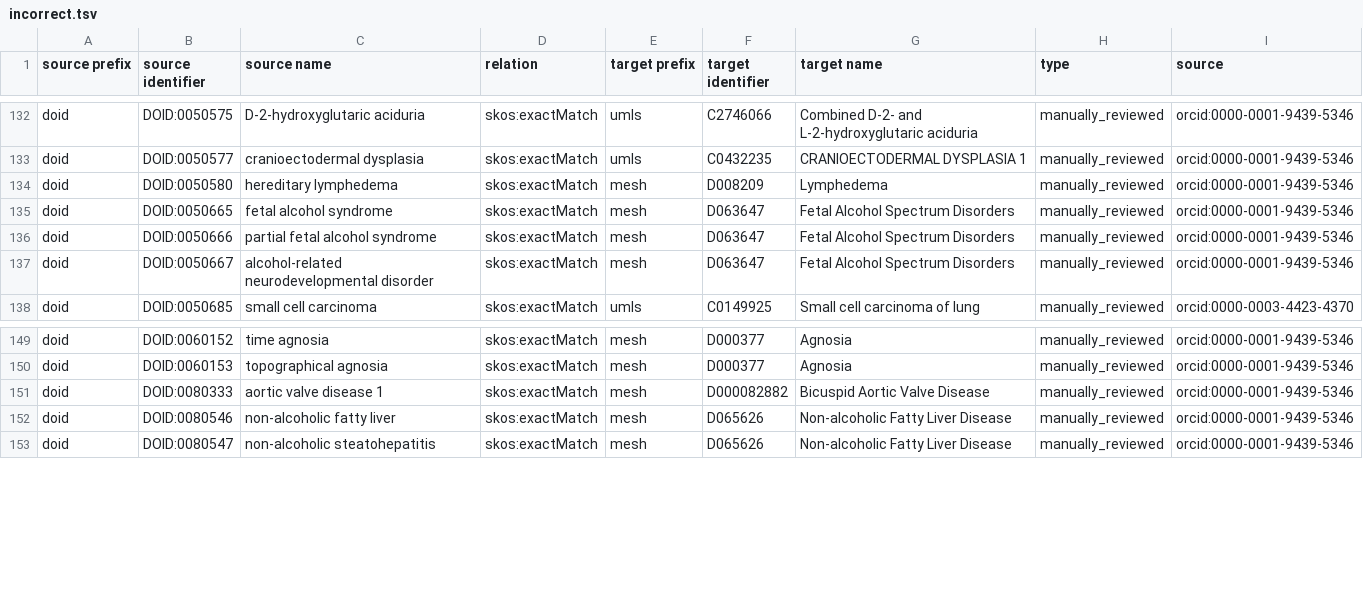
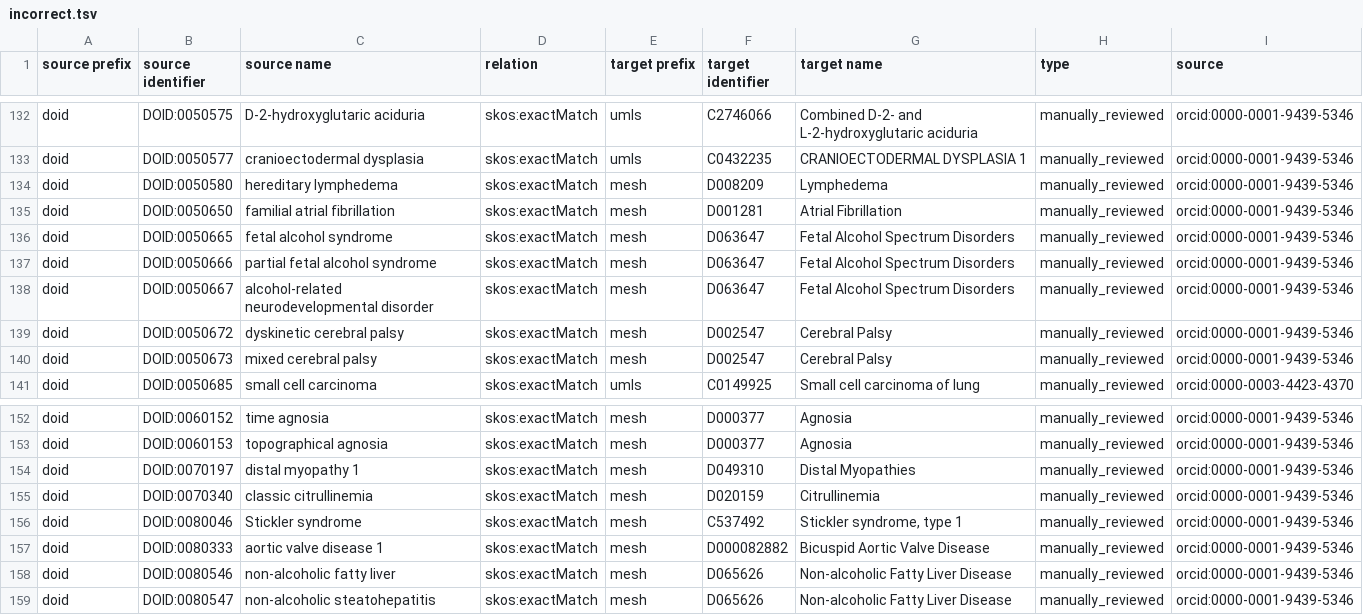
Before and after one commit to biopragmatics/biomappings, a TSV file: src/biomappings/resources/incorrect.tsv, drawn as a sheet; only a part is shown, gaps mark what is left out.

```diff
--- a/src/biomappings/resources/incorrect.tsv
+++ b/src/biomappings/resources/incorrect.tsv
@@ -134,2 +134,3 @@ doid	DOID:0050577	cranioectodermal dysplasia	skos:exactMatch	umls	C0432235	CRANI
 doid	DOID:0050580	hereditary lymphedema	skos:exactMatch	mesh	D008209	Lymphedema	manually_reviewed	orcid:0000-0001-9439-5346
+doid	DOID:0050650	familial atrial fibrillation	skos:exactMatch	mesh	D001281	Atrial Fibrillation	manually_reviewed	orcid:0000-0001-9439-5346
 doid	DOID:0050665	fetal alcohol syndrome	skos:exactMatch	mesh	D063647	Fetal Alcohol Spectrum Disorders	manually_reviewed	orcid:0000-0001-9439-5346
@@ -137,2 +138,4 @@ doid	DOID:0050666	partial fetal alcohol syndrome	skos:exactMatch	mesh	D063647	Fe
 doid	DOID:0050667	alcohol-related neurodevelopmental disorder	skos:exactMatch	mesh	D063647	Fetal Alcohol Spectrum Disorders	manually_reviewed	orcid:0000-0001-9439-5346
+doid	DOID:0050672	dyskinetic cerebral palsy	skos:exactMatch	mesh	D002547	Cerebral Palsy	manually_reviewed	orcid:0000-0001-9439-5346
+doid	DOID:0050673	mixed cerebral palsy	skos:exactMatch	mesh	D002547	Cerebral Palsy	manually_reviewed	orcid:0000-0001-9439-5346
 doid	DOID:0050685	small cell carcinoma	skos:exactMatch	umls	C0149925	Small cell carcinoma of lung	manually_reviewed	orcid:0000-0003-4423-4370
@@ -150,2 +153,5 @@ doid	DOID:0060152	time agnosia	skos:exactMatch	mesh	D000377	Agnosia	manually_rev
 doid	DOID:0060153	topographical agnosia	skos:exactMatch	mesh	D000377	Agnosia	manually_reviewed	orcid:0000-0001-9439-5346
+doid	DOID:0070197	distal myopathy 1	skos:exactMatch	mesh	D049310	Distal Myopathies	manually_reviewed	orcid:0000-0001-9439-5346
+doid	DOID:0070340	classic citrullinemia	skos:exactMatch	mesh	D020159	Citrullinemia	manually_reviewed	orcid:0000-0001-9439-5346
+doid	DOID:0080046	Stickler syndrome	skos:exactMatch	mesh	C537492	Stickler syndrome, type 1	manually_reviewed	orcid:0000-0001-9439-5346
 doid	DOID:0080333	aortic valve disease 1	skos:exactMatch	mesh	D000082882	Bicuspid Aortic Valve Disease	manually_reviewed	orcid:0000-0001-9439-5346
```
Also changed, not shown: src/biomappings/resources/mappings.tsv.
